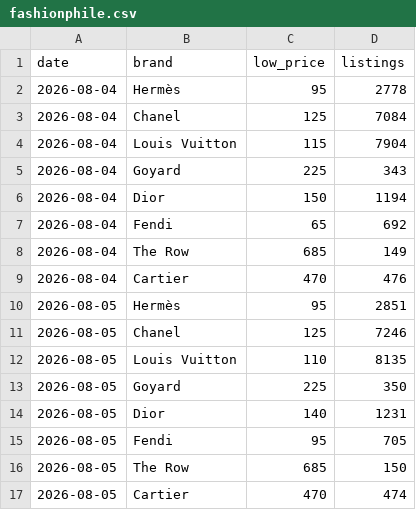
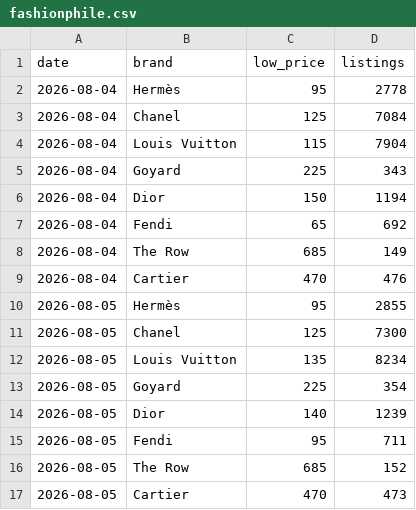
Before and after one commit to elibarzvi/demand-desk, a CSV file: data/exports/fashionphile.csv, drawn as a sheet.

```diff
--- a/data/exports/fashionphile.csv
+++ b/data/exports/fashionphile.csv
@@ -9,9 +9,9 @@ date,brand,low_price,listings
 2026-08-04,Cartier,470,476
-2026-08-05,Hermès,95,2851
-2026-08-05,Chanel,125,7246
-2026-08-05,Louis Vuitton,110,8135
-2026-08-05,Goyard,225,350
-2026-08-05,Dior,140,1231
-2026-08-05,Fendi,95,705
-2026-08-05,The Row,685,150
-2026-08-05,Cartier,470,474
+2026-08-05,Hermès,95,2855
+2026-08-05,Chanel,125,7300
+2026-08-05,Louis Vuitton,135,8234
+2026-08-05,Goyard,225,354
+2026-08-05,Dior,140,1239
+2026-08-05,Fendi,95,711
+2026-08-05,The Row,685,152
+2026-08-05,Cartier,470,473
```
Also changed, not shown: data/exports/daily/2026-08-05/hunt.csv, data/exports/daily/2026-08-05/inventory.csv, 7 other files.
